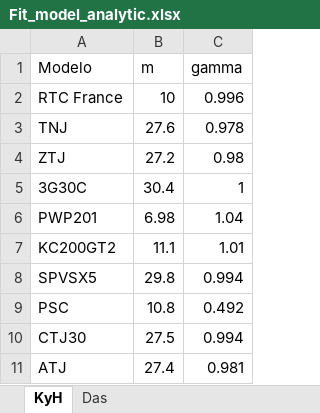
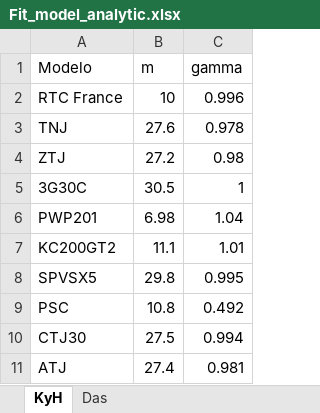
Before and after one commit to temisAP/Trabajos_GGE, an Excel workbook: Trabajo_2/Fit_model_analytic.xlsx, sheet KyH, drawn as a sheet; values as stored, in another font and other column widths than the file's, no borders; the diff names each change by its address in the sheet, - before the commit and + after, or states it on an @@ line.

```diff
--- a/Trabajo_2/Fit_model_analytic.xlsx (sheet KyH)
+++ b/Trabajo_2/Fit_model_analytic.xlsx (sheet KyH)
-B5 (m): 30.4
+B5 (m): 30.5
-C8 (gamma): 0.994
+C8 (gamma): 0.995
```
Also changed, not shown: sheet Das, 2 other files.
